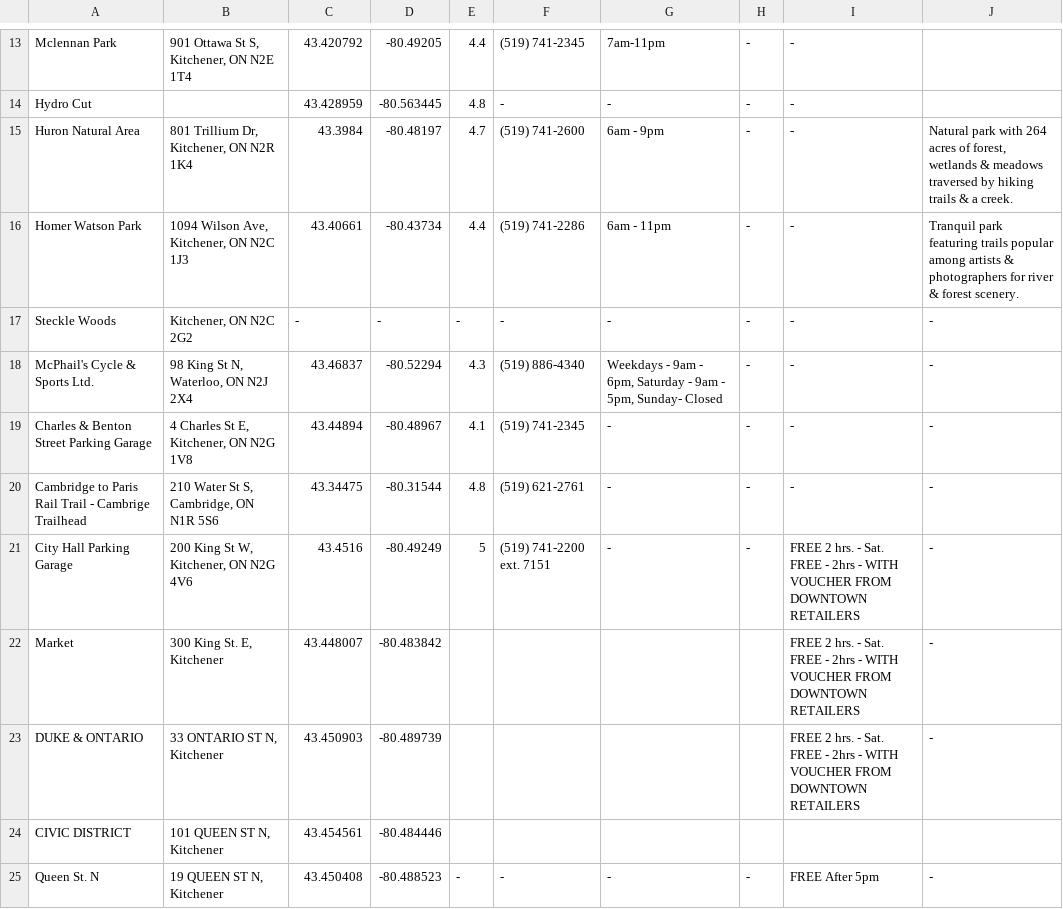
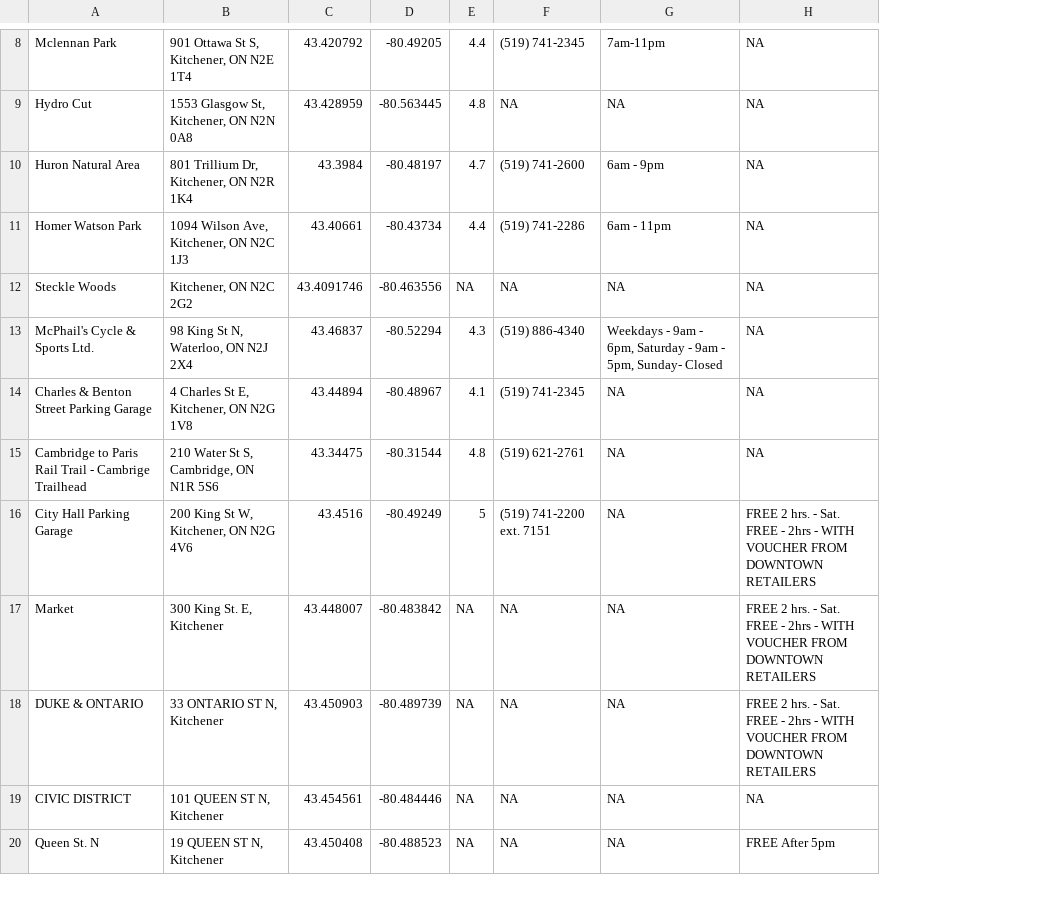
Before and after one commit to Demfier/biking-bliss, a TSV file: ParkingLots.tsv, drawn as a sheet; only a part is shown, gaps mark what is left out; removed rows and columns are numbered as before the commit, all else as after; the diff covers the shown part only; the diff names each change by its address in the sheet, - before the commit and + after, or states it on an @@ line.

```diff
--- a/ParkingLots.tsv
+++ b/ParkingLots.tsv
-column G, rows 13-16: 7am-11pm | - | 6am - 9pm | 6am - 11pm; rows 18-25: Weekdays - 9am - 6pm, Saturday - 9am - 5pm, Sunday- Closed | - | - | - |  |  |  | -
-column H, rows 13-16: all -; rows 18-25: - | - | - | - |  |  |  | -
+column G, rows 8-11: 7am-11pm | NA | 6am - 9pm | 6am - 11pm; rows 13-20: Weekdays - 9am - 6pm, Saturday - 9am - 5pm, Sunday- Closed | NA | NA | NA | NA | NA | NA | NA
-column J, rows 15-16: Natural park with 264 acres of forest, wetlands & meadows traversed by hiking trails & a creek. | Tranquil park featuring trails popular among artists & photographers for river & forest scenery.; rows 18-25: - | - | - | - | - | - |  | -
-H8:H11: -
+H8:H11: NA
-B9: (empty)
+B9: 1553 Glasgow St, Kitchener, ON N2N 0A8
-F9: -
+F9: NA
-row 17: Steckle Woods | Kitchener, ON N2C 2G2 | - | - | - | - | - | - | - | -
+row 12: Steckle Woods | Kitchener, ON N2C 2G2 | 43.4091746 | -80.463556 | NA | NA | NA | NA
-H13:H15: -
+H13:H15: NA
-E17:E19: (empty)
+E17:E19: NA
-F17:F19: (empty)
+F17:F19: NA
-H19: (empty)
+H19: NA
-E20: -
+E20: NA
-F20: -
+F20: NA
```
Also changed, not shown: 4 added rows, 42 removed rows and 47 edited cells elsewhere in this file, 1 other file.
